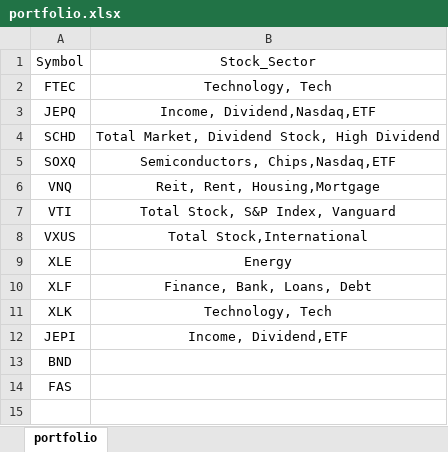
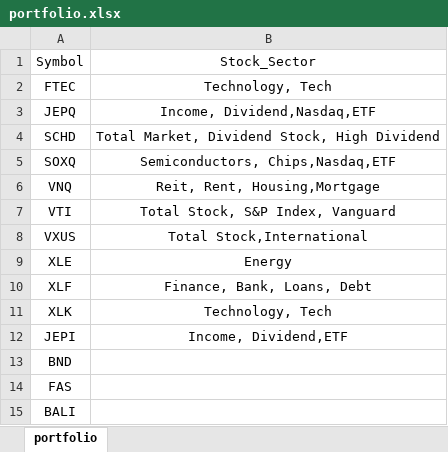
Before and after one commit to mkhv12/stk_advisor, an Excel workbook: portfolio.xlsx, sheet portfolio, drawn as a sheet; values as stored, in another font and other column widths than the file's, no borders; the diff names each change by its address in the sheet, - before the commit and + after, or states it on an @@ line.

Commit message:
updated

```diff
--- a/portfolio.xlsx (sheet portfolio)
+++ b/portfolio.xlsx (sheet portfolio)
+row 15: BALI
```
